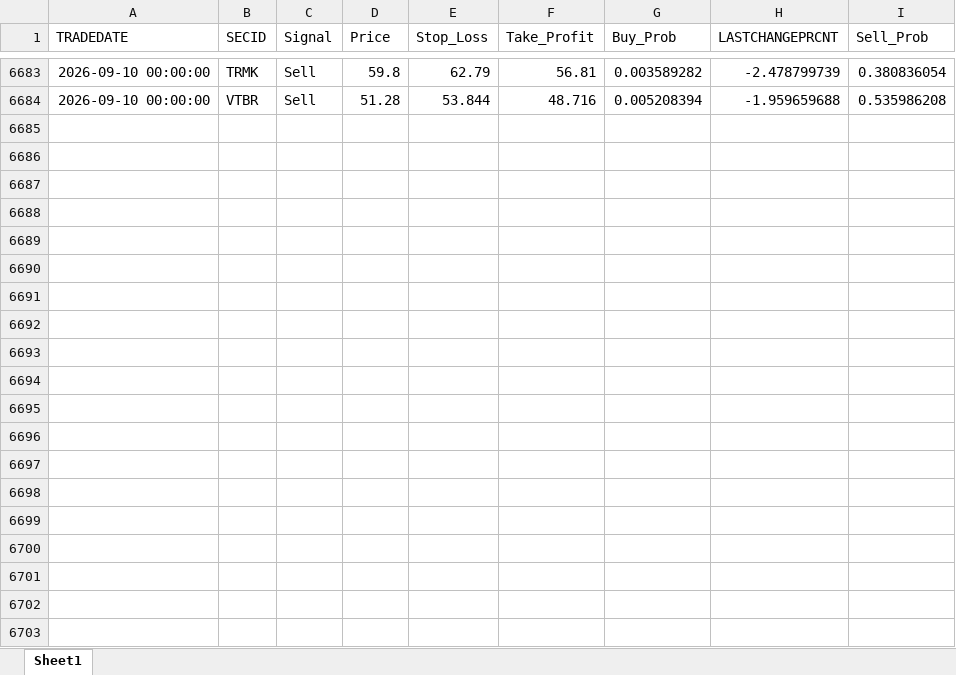
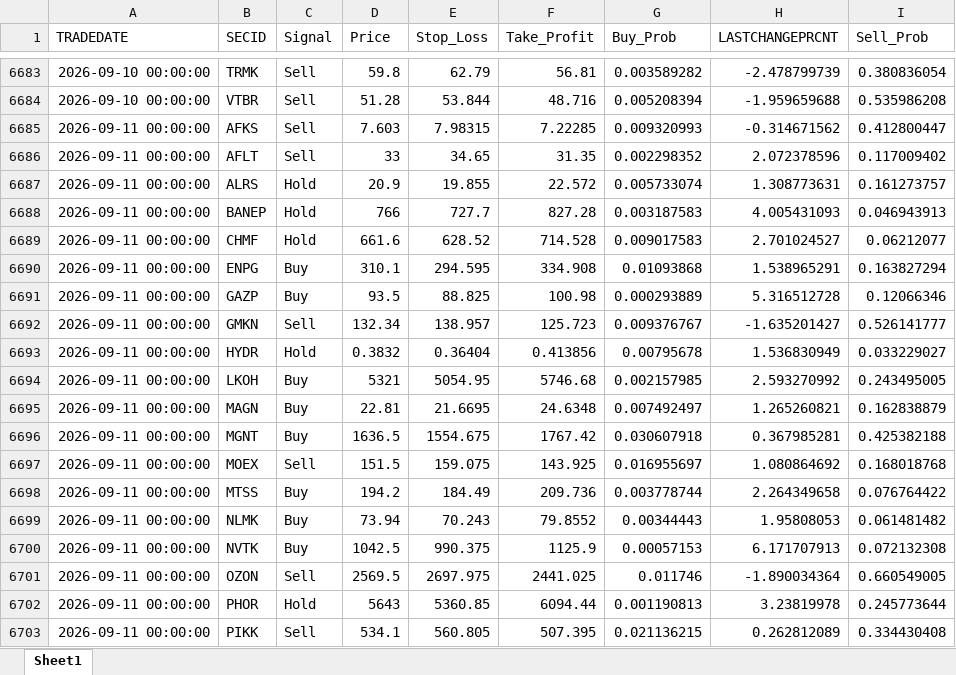
Before and after one commit to Leo1255serg/moex-signals-rf, an Excel workbook: data/signals.xlsx, sheet Sheet1, drawn as a sheet; only a part is shown, gaps mark what is left out; values as stored, in another font and other column widths than the file's, no borders; the diff covers the shown part only; the diff names each change by its address in the sheet, - before the commit and + after, or states it on an @@ line.

```diff
--- a/data/signals.xlsx (sheet Sheet1)
+++ b/data/signals.xlsx (sheet Sheet1)
+row 6685: 2026-09-11 00:00:00 | AFKS | Sell | 7.603 | 7.98315 | 7.22285 | 0.009320993 | -0.314671562 | 0.412800447
+row 6686: 2026-09-11 00:00:00 | AFLT | Sell | 33 | 34.65 | 31.35 | 0.002298352 | 2.072378596 | 0.117009402
+row 6687: 2026-09-11 00:00:00 | ALRS | Hold | 20.9 | 19.855 | 22.572 | 0.005733074 | 1.308773631 | 0.161273757
+row 6688: 2026-09-11 00:00:00 | BANEP | Hold | 766 | 727.7 | 827.28 | 0.003187583 | 4.005431093 | 0.046943913
+row 6689: 2026-09-11 00:00:00 | CHMF | Hold | 661.6 | 628.52 | 714.528 | 0.009017583 | 2.701024527 | 0.06212077
+row 6690: 2026-09-11 00:00:00 | ENPG | Buy | 310.1 | 294.595 | 334.908 | 0.01093868 | 1.538965291 | 0.163827294
+row 6691: 2026-09-11 00:00:00 | GAZP | Buy | 93.5 | 88.825 | 100.98 | 0.000293889 | 5.316512728 | 0.12066346
+row 6692: 2026-09-11 00:00:00 | GMKN | Sell | 132.34 | 138.957 | 125.723 | 0.009376767 | -1.635201427 | 0.526141777
+row 6693: 2026-09-11 00:00:00 | HYDR | Hold | 0.3832 | 0.36404 | 0.413856 | 0.00795678 | 1.536830949 | 0.033229027
+row 6694: 2026-09-11 00:00:00 | LKOH | Buy | 5321 | 5054.95 | 5746.68 | 0.002157985 | 2.593270992 | 0.243495005
+row 6695: 2026-09-11 00:00:00 | MAGN | Buy | 22.81 | 21.6695 | 24.6348 | 0.007492497 | 1.265260821 | 0.162838879
+row 6696: 2026-09-11 00:00:00 | MGNT | Buy | 1636.5 | 1554.675 | 1767.42 | 0.030607918 | 0.367985281 | 0.425382188
+row 6697: 2026-09-11 00:00:00 | MOEX | Sell | 151.5 | 159.075 | 143.925 | 0.016955697 | 1.080864692 | 0.168018768
+row 6698: 2026-09-11 00:00:00 | MTSS | Buy | 194.2 | 184.49 | 209.736 | 0.003778744 | 2.264349658 | 0.076764422
+row 6699: 2026-09-11 00:00:00 | NLMK | Buy | 73.94 | 70.243 | 79.8552 | 0.00344443 | 1.95808053 | 0.061481482
+row 6700: 2026-09-11 00:00:00 | NVTK | Buy | 1042.5 | 990.375 | 1125.9 | 0.00057153 | 6.171707913 | 0.072132308
+row 6701: 2026-09-11 00:00:00 | OZON | Sell | 2569.5 | 2697.975 | 2441.025 | 0.011746 | -1.890034364 | 0.660549005
+row 6702: 2026-09-11 00:00:00 | PHOR | Hold | 5643 | 5360.85 | 6094.44 | 0.001190813 | 3.23819978 | 0.245773644
+row 6703: 2026-09-11 00:00:00 | PIKK | Sell | 534.1 | 560.805 | 507.395 | 0.021136215 | 0.262812089 | 0.334430408
```
Also changed, not shown: 11 added rows elsewhere in this sheet, data/moex_data.xlsx, data/trades.xlsx, 1 other file.
